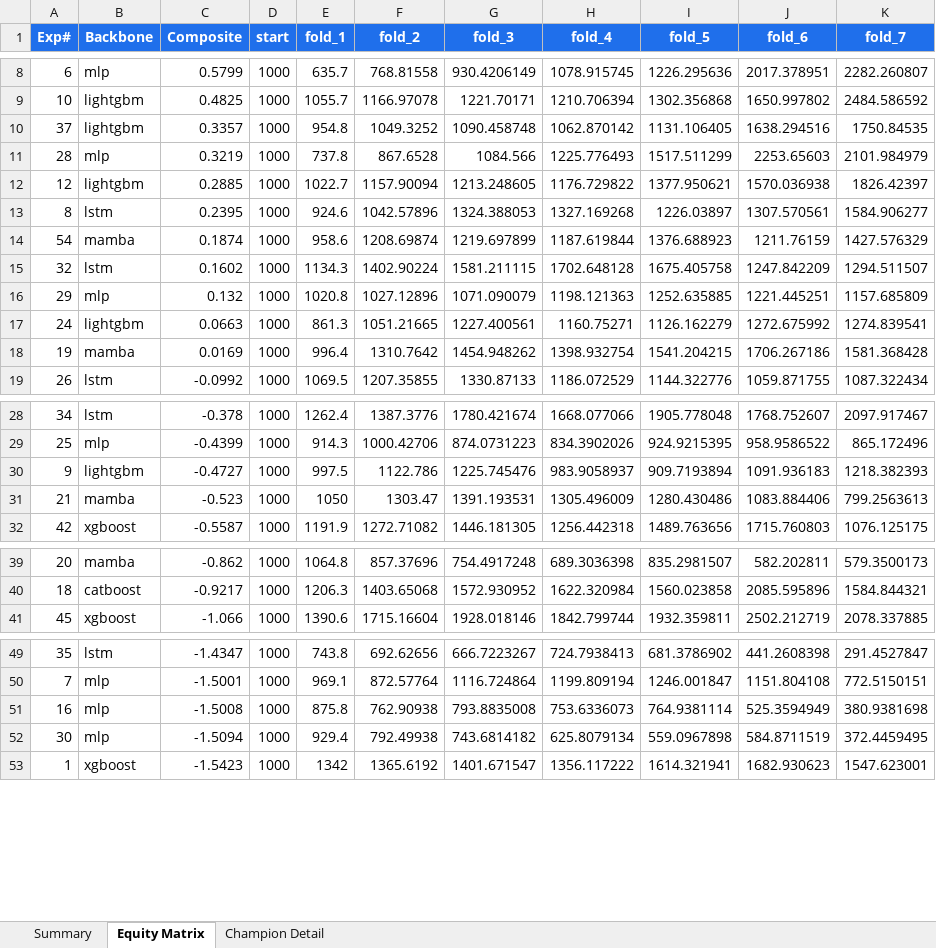
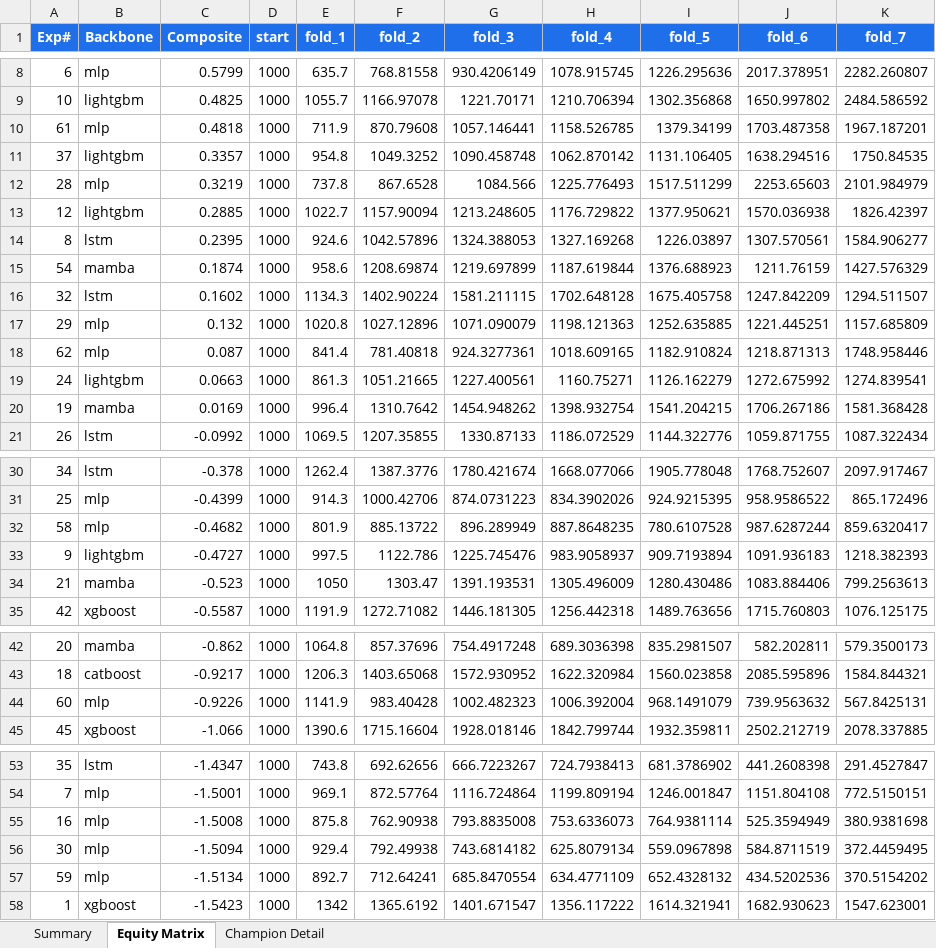
Before and after one commit to dlmastery/autoresearch, an Excel workbook: docs/index_stock_dashboard/autoresearch_equity.xlsx, sheet Equity Matrix, drawn as a sheet; only a part is shown, gaps mark what is left out; values as stored, in another font and other column widths than the file's, no borders; charts and pictures not drawn; the diff names each change by its address in the sheet, - before the commit and + after, or states it on an @@ line.

```diff
--- a/docs/index_stock_dashboard/autoresearch_equity.xlsx (sheet Equity Matrix)
+++ b/docs/index_stock_dashboard/autoresearch_equity.xlsx (sheet Equity Matrix)
+row 10: 61 | mlp | 0.4818 | 1000 | 711.9 | 870.79608 | 1057.146441 | 1158.526785 | 1379.34199 | 1703.487358 | 1967.187201
+row 18: 62 | mlp | 0.087 | 1000 | 841.4 | 781.40818 | 924.3277361 | 1018.609165 | 1182.910824 | 1218.871313 | 1748.958446
+row 32: 58 | mlp | -0.4682 | 1000 | 801.9 | 885.13722 | 896.289949 | 887.8648235 | 780.6107528 | 987.6287244 | 859.6320417
+row 44: 60 | mlp | -0.9226 | 1000 | 1141.9 | 983.40428 | 1002.482323 | 1006.392004 | 968.1491079 | 739.9563632 | 567.8425131
+row 57: 59 | mlp | -1.5134 | 1000 | 892.7 | 712.64241 | 685.8470554 | 634.4771109 | 652.4328132 | 434.5202536 | 370.5154202
```
Also changed, not shown: sheet Summary, charts or pictures, 27 other files.
